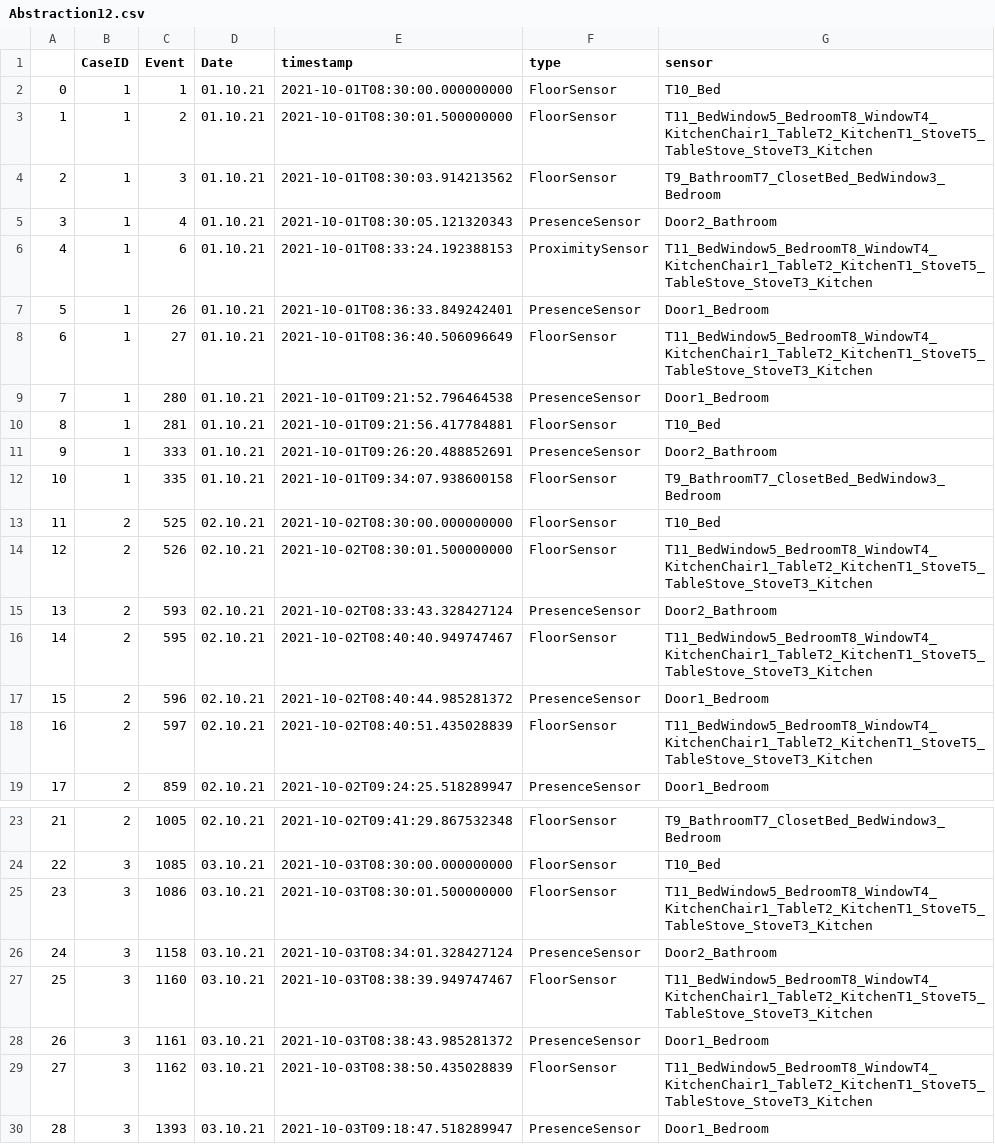
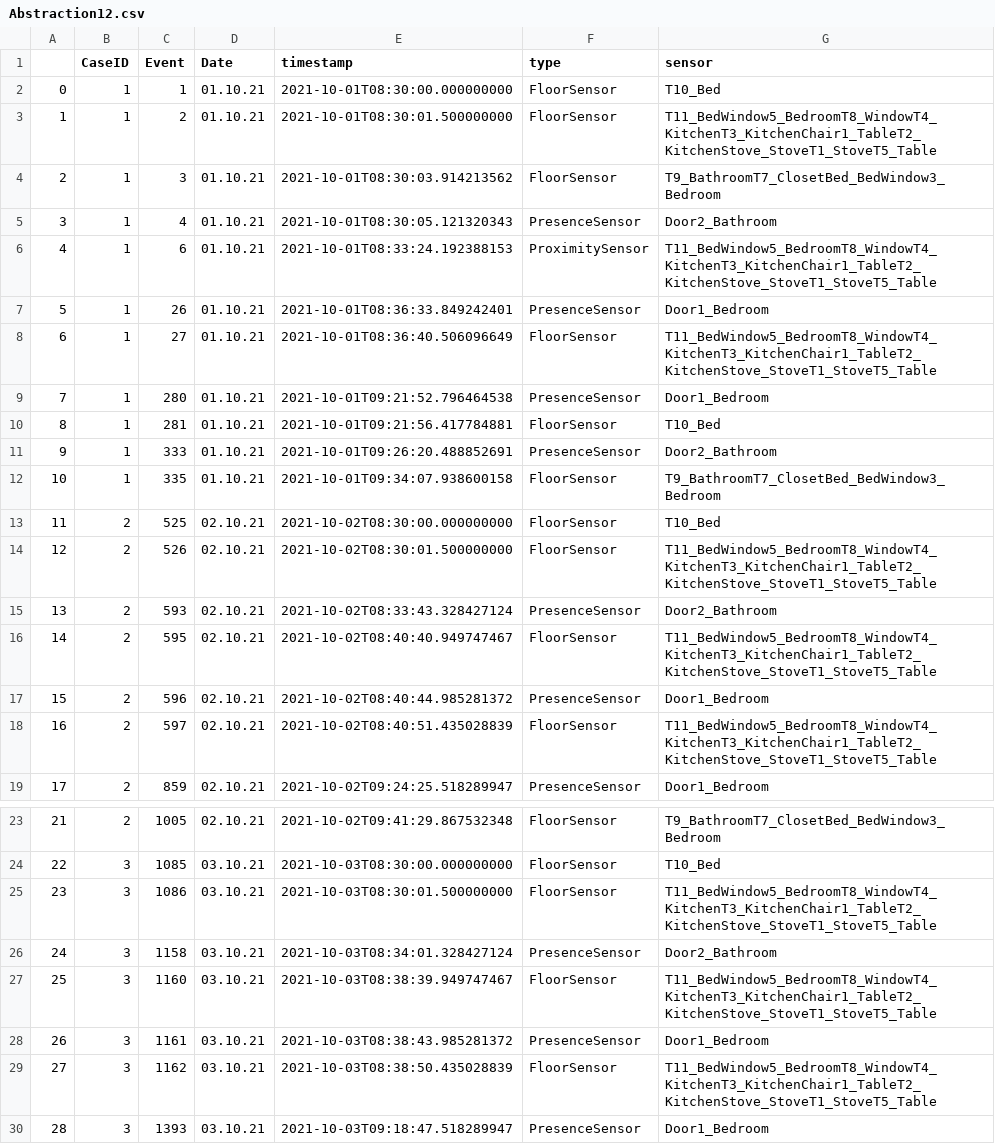
Before and after one commit to schollenkopf/BachelorVersion1, a CSV file: abstractions/Abstraction12.csv, drawn as a sheet; only a part is shown, gaps mark what is left out; the diff covers the shown part only.

```diff
--- a/abstractions/Abstraction12.csv
+++ b/abstractions/Abstraction12.csv
@@ -2,8 +2,8 @@
 0,1,1,01.10.21,2021-10-01T08:30:00.000000000,FloorSensor,T10_Bed
-1,1,2,01.10.21,2021-10-01T08:30:01.500000000,FloorSensor,T11_BedWindow5_BedroomT8_WindowT4_KitchenChair1_TableT2_KitchenT1_StoveT5_TableStove_StoveT3_Kitchen
+1,1,2,01.10.21,2021-10-01T08:30:01.500000000,FloorSensor,T11_BedWindow5_BedroomT8_WindowT4_KitchenT3_KitchenChair1_TableT2_KitchenStove_StoveT1_StoveT5_Table
 2,1,3,01.10.21,2021-10-01T08:30:03.914213562,FloorSensor,T9_BathroomT7_ClosetBed_BedWindow3_Bedroom
 3,1,4,01.10.21,2021-10-01T08:30:05.121320343,PresenceSensor,Door2_Bathroom
-4,1,6,01.10.21,2021-10-01T08:33:24.192388153,ProximitySensor,T11_BedWindow5_BedroomT8_WindowT4_KitchenChair1_TableT2_KitchenT1_StoveT5_TableStove_StoveT3_Kitchen
+4,1,6,01.10.21,2021-10-01T08:33:24.192388153,ProximitySensor,T11_BedWindow5_BedroomT8_WindowT4_KitchenT3_KitchenChair1_TableT2_KitchenStove_StoveT1_StoveT5_Table
 5,1,26,01.10.21,2021-10-01T08:36:33.849242401,PresenceSensor,Door1_Bedroom
-6,1,27,01.10.21,2021-10-01T08:36:40.506096649,FloorSensor,T11_BedWindow5_BedroomT8_WindowT4_KitchenChair1_TableT2_KitchenT1_StoveT5_TableStove_StoveT3_Kitchen
+6,1,27,01.10.21,2021-10-01T08:36:40.506096649,FloorSensor,T11_BedWindow5_BedroomT8_WindowT4_KitchenT3_KitchenChair1_TableT2_KitchenStove_StoveT1_StoveT5_Table
 7,1,280,01.10.21,2021-10-01T09:21:52.796464538,PresenceSensor,Door1_Bedroom
@@ -13,7 +13,7 @@
 11,2,525,02.10.21,2021-10-02T08:30:00.000000000,FloorSensor,T10_Bed
-12,2,526,02.10.21,2021-10-02T08:30:01.500000000,FloorSensor,T11_BedWindow5_BedroomT8_WindowT4_KitchenChair1_TableT2_KitchenT1_StoveT5_TableStove_StoveT3_Kitchen
+12,2,526,02.10.21,2021-10-02T08:30:01.500000000,FloorSensor,T11_BedWindow5_BedroomT8_WindowT4_KitchenT3_KitchenChair1_TableT2_KitchenStove_StoveT1_StoveT5_Table
 13,2,593,02.10.21,2021-10-02T08:33:43.328427124,PresenceSensor,Door2_Bathroom
-14,2,595,02.10.21,2021-10-02T08:40:40.949747467,FloorSensor,T11_BedWindow5_BedroomT8_WindowT4_KitchenChair1_TableT2_KitchenT1_StoveT5_TableStove_StoveT3_Kitchen
+14,2,595,02.10.21,2021-10-02T08:40:40.949747467,FloorSensor,T11_BedWindow5_BedroomT8_WindowT4_KitchenT3_KitchenChair1_TableT2_KitchenStove_StoveT1_StoveT5_Table
 15,2,596,02.10.21,2021-10-02T08:40:44.985281372,PresenceSensor,Door1_Bedroom
-16,2,597,02.10.21,2021-10-02T08:40:51.435028839,FloorSensor,T11_BedWindow5_BedroomT8_WindowT4_KitchenChair1_TableT2_KitchenT1_StoveT5_TableStove_StoveT3_Kitchen
+16,2,597,02.10.21,2021-10-02T08:40:51.435028839,FloorSensor,T11_BedWindow5_BedroomT8_WindowT4_KitchenT3_KitchenChair1_TableT2_KitchenStove_StoveT1_StoveT5_Table
 17,2,859,02.10.21,2021-10-02T09:24:25.518289947,PresenceSensor,Door1_Bedroom
@@ -24,7 +24,7 @@
 22,3,1085,03.10.21,2021-10-03T08:30:00.000000000,FloorSensor,T10_Bed
-23,3,1086,03.10.21,2021-10-03T08:30:01.500000000,FloorSensor,T11_BedWindow5_BedroomT8_WindowT4_KitchenChair1_TableT2_KitchenT1_StoveT5_TableStove_StoveT3_Kitchen
+23,3,1086,03.10.21,2021-10-03T08:30:01.500000000,FloorSensor,T11_BedWindow5_BedroomT8_WindowT4_KitchenT3_KitchenChair1_TableT2_KitchenStove_StoveT1_StoveT5_Table
 24,3,1158,03.10.21,2021-10-03T08:34:01.328427124,PresenceSensor,Door2_Bathroom
-25,3,1160,03.10.21,2021-10-03T08:38:39.949747467,FloorSensor,T11_BedWindow5_BedroomT8_WindowT4_KitchenChair1_TableT2_KitchenT1_StoveT5_TableStove_StoveT3_Kitchen
+25,3,1160,03.10.21,2021-10-03T08:38:39.949747467,FloorSensor,T11_BedWindow5_BedroomT8_WindowT4_KitchenT3_KitchenChair1_TableT2_KitchenStove_StoveT1_StoveT5_Table
 26,3,1161,03.10.21,2021-10-03T08:38:43.985281372,PresenceSensor,Door1_Bedroom
-27,3,1162,03.10.21,2021-10-03T08:38:50.435028839,FloorSensor,T11_BedWindow5_BedroomT8_WindowT4_KitchenChair1_TableT2_KitchenT1_StoveT5_TableStove_StoveT3_Kitchen
+27,3,1162,03.10.21,2021-10-03T08:38:50.435028839,FloorSensor,T11_BedWindow5_BedroomT8_WindowT4_KitchenT3_KitchenChair1_TableT2_KitchenStove_StoveT1_StoveT5_Table
 28,3,1393,03.10.21,2021-10-03T09:18:47.518289947,PresenceSensor,Door1_Bedroom
```
Also changed, not shown: 33 edited cells elsewhere in this file, abstractions/Abstraction10.csv, abstractions/Abstraction11.csv, 21 other files.
